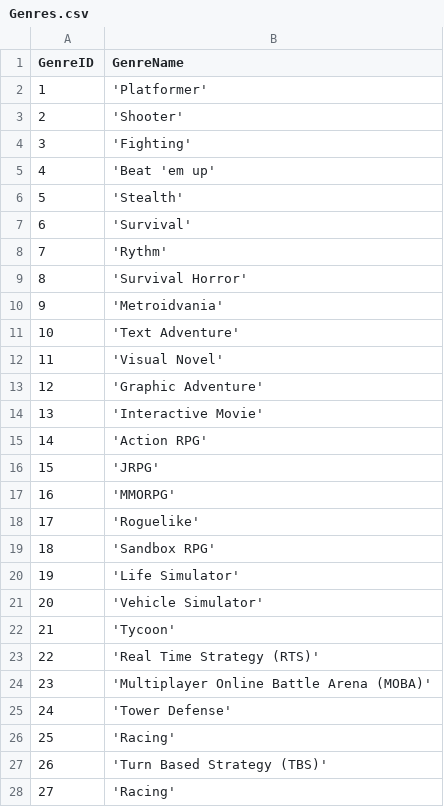
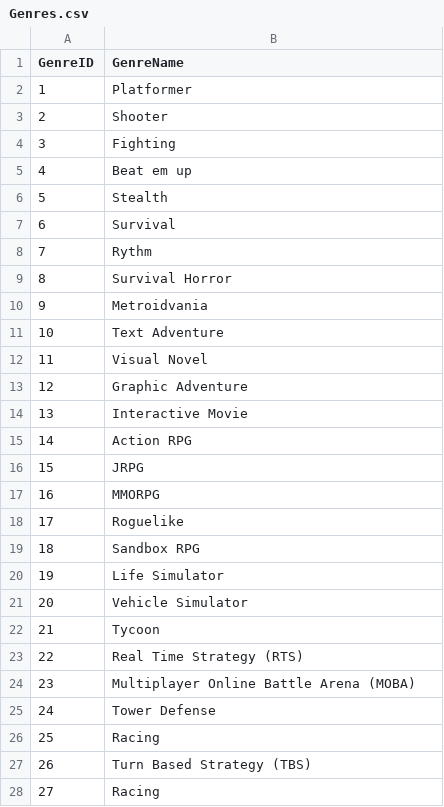
Before and after one commit to vascoalramos/my-game-stack, a CSV file: dataSets+pythonScripts/DataSets/Genres.csv, drawn as a sheet; only a part is shown; the diff covers the shown part only.

```diff
--- a/dataSets+pythonScripts/DataSets/Genres.csv
+++ b/dataSets+pythonScripts/DataSets/Genres.csv
@@ -2,27 +2,27 @@ GenreID, GenreName
-1, 'Platformer'
-2, 'Shooter'
-3, 'Fighting'
-4, 'Beat 'em up'
-5, 'Stealth'
-6, 'Survival'
-7, 'Rythm'
-8, 'Survival Horror'
-9, 'Metroidvania'
-10, 'Text Adventure'
-11, 'Visual Novel'
-12, 'Graphic Adventure'
-13, 'Interactive Movie'
-14, 'Action RPG'
-15, 'JRPG'
-16, 'MMORPG'
-17, 'Roguelike'
-18, 'Sandbox RPG'
-19, 'Life Simulator'
-20, 'Vehicle Simulator'
-21, 'Tycoon'
-22, 'Real Time Strategy (RTS)'
-23, 'Multiplayer Online Battle Arena (MOBA)'
-24, 'Tower Defense'
-25, 'Racing'
-26, 'Turn Based Strategy (TBS)'
-27, 'Racing'
+1,Platformer
+2,Shooter
+3,Fighting
+4,Beat em up
+5,Stealth
+6,Survival
+7,Rythm
+8,Survival Horror
+9,Metroidvania
+10,Text Adventure
+11,Visual Novel
+12,Graphic Adventure
+13,Interactive Movie
+14,Action RPG
+15,JRPG
+16,MMORPG
+17,Roguelike
+18,Sandbox RPG
+19,Life Simulator
+20,Vehicle Simulator
+21,Tycoon
+22,Real Time Strategy (RTS)
+23,Multiplayer Online Battle Arena (MOBA)
+24,Tower Defense
+25,Racing
+26,Turn Based Strategy (TBS)
+27,Racing
```
Also changed, not shown: 8 edited cells elsewhere in this file, 1 other file.
